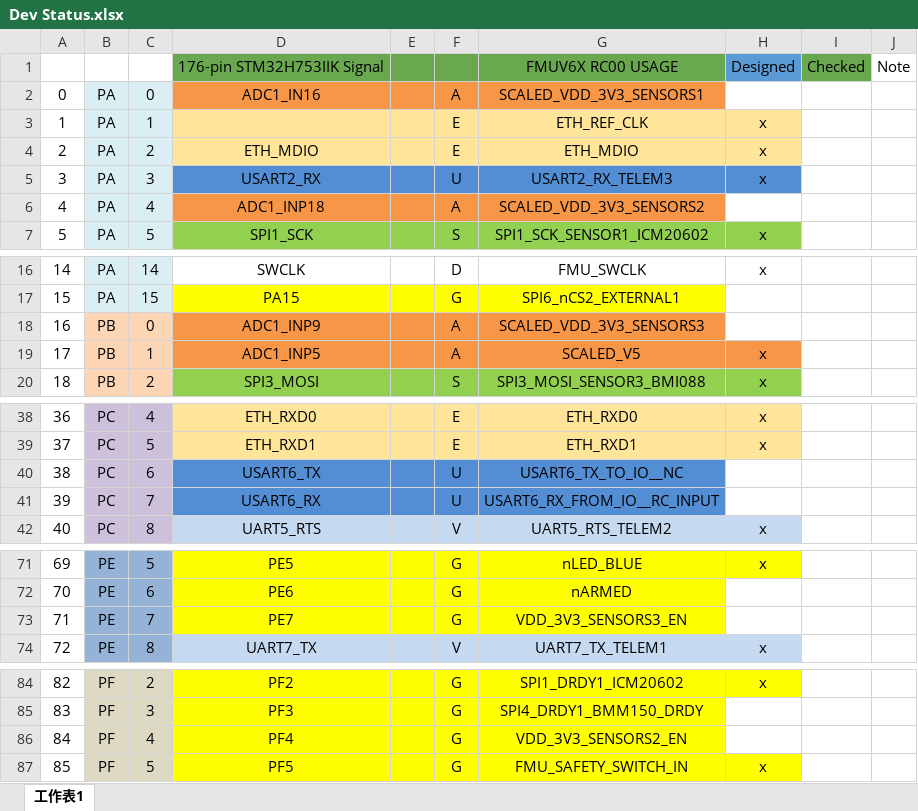
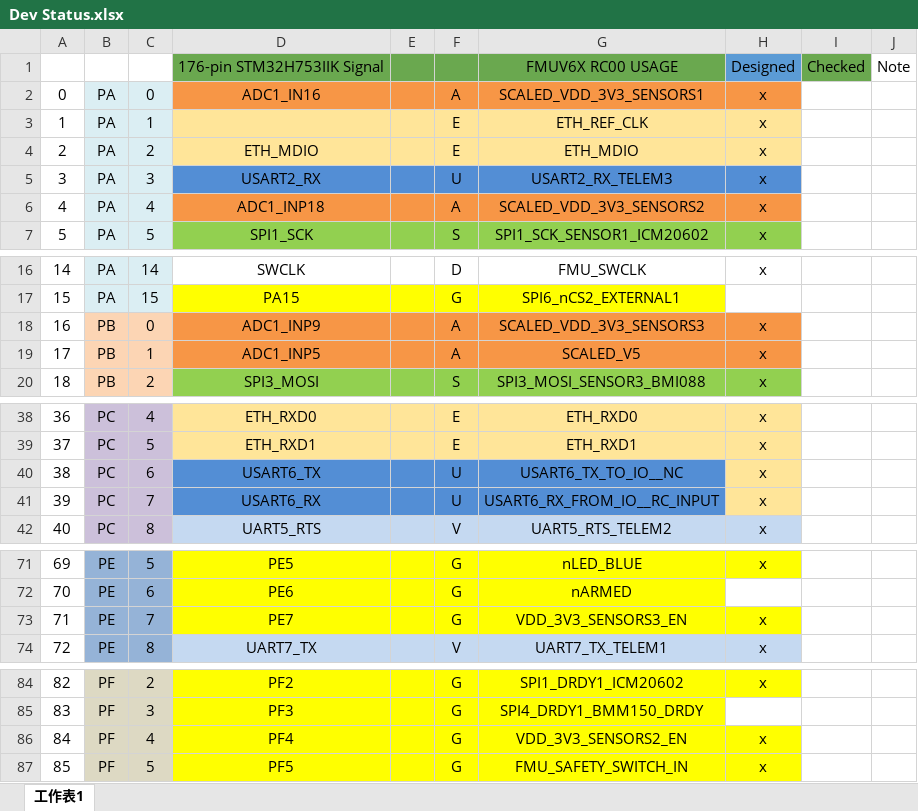
Before and after one commit to bx543/px4_fmu_v6x_dev_board, an Excel workbook: Dev Status.xlsx, sheet 工作表1, drawn as a sheet; only a part is shown, gaps mark what is left out; values as stored, in another font and other column widths than the file's, no borders; the diff covers the shown part only; the diff names each change by its address in the sheet, - before the commit and + after, or states it on an @@ line.

```diff
--- a/Dev Status.xlsx (sheet 工作表1)
+++ b/Dev Status.xlsx (sheet 工作表1)
-H2: (empty)
+H2: x
-H2 fill: none
+H2 fill: #F79646
-H6: (empty)
+H6: x
-H6 fill: none
+H6 fill: #F79646
-H18: (empty)
+H18: x
-H18 fill: none
+H18 fill: #F79646
-H40:H41: (empty)
+H40:H41: x
-H40:H41 fill: none
+H40:H41 fill: #FFE599
-H73: (empty)
+H73: x
-H73 fill: none
+H73 fill: #FFFF00
-H86: (empty)
+H86: x
-H86 fill: none
+H86 fill: #FFFF00
```
Also changed, not shown: 4 edited cells and cell formats elsewhere in this sheet, 5 other files.
